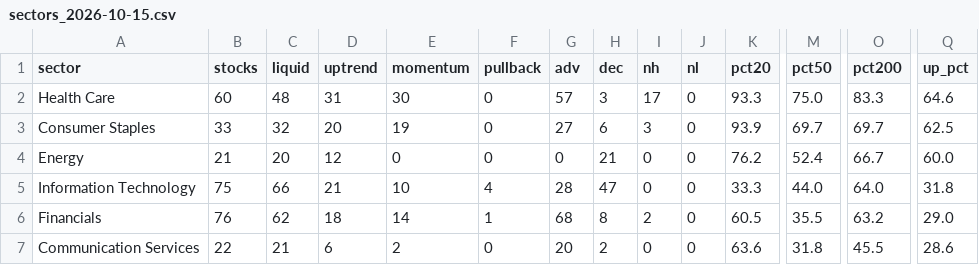
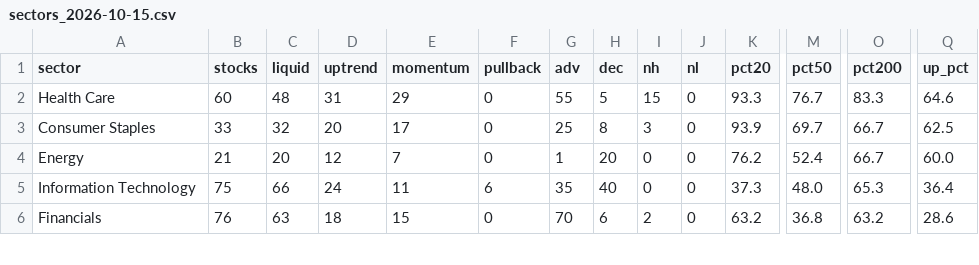
Before and after one commit to txcoproducts-lang/Swing-Screener-, a CSV file: history/sectors_2026-10-15.csv, drawn as a sheet; only a part is shown, gaps mark what is left out; removed rows and columns are numbered as before the commit, all else as after; rows hold the shown columns only; the diff covers the shown part only; the diff names each change by its address in the sheet, - before the commit and + after, or states it on an @@ line.

```diff
--- a/history/sectors_2026-10-15.csv
+++ b/history/sectors_2026-10-15.csv
-E2 (momentum): 30
+E2 (momentum): 29
-G2 (adv): 57
+G2 (adv): 55
-H2 (dec): 3
+H2 (dec): 5
-I2 (nh): 17
+I2 (nh): 15
-M2 (pct50): 75.0
+M2 (pct50): 76.7
-E3 (momentum): 19
+E3 (momentum): 17
-G3 (adv): 27
+G3 (adv): 25
-H3 (dec): 6
+H3 (dec): 8
-O3 (pct200): 69.7
+O3 (pct200): 66.7
-E4 (momentum): 0
+E4 (momentum): 7
-G4 (adv): 0
+G4 (adv): 1
-H4 (dec): 21
+H4 (dec): 20
-D5 (uptrend): 21
+D5 (uptrend): 24
-E5 (momentum): 10
+E5 (momentum): 11
-F5 (pullback): 4
+F5 (pullback): 6
-G5 (adv): 28
+G5 (adv): 35
-H5 (dec): 47
+H5 (dec): 40
-K5 (pct20): 33.3
+K5 (pct20): 37.3
-M5 (pct50): 44.0
+M5 (pct50): 48.0
-O5 (pct200): 64.0
+O5 (pct200): 65.3
-Q5 (up_pct): 31.8
+Q5 (up_pct): 36.4
-C6 (liquid): 62
+C6 (liquid): 63
-E6 (momentum): 14
+E6 (momentum): 15
-F6 (pullback): 1
+F6 (pullback): 0
-G6 (adv): 68
+G6 (adv): 70
-H6 (dec): 8
+H6 (dec): 6
-K6 (pct20): 60.5
+K6 (pct20): 63.2
-M6 (pct50): 35.5
+M6 (pct50): 36.8
-Q6 (up_pct): 29.0
+Q6 (up_pct): 28.6
-row 7: Communication Services | 22 | 21 | 6 | 2 | 0 | 20 | 2 | 0 | 0 | 63.6 | 31.8 | 45.5 | 28.6
```
Also changed, not shown: 1 added row and 23 edited cells elsewhere in this file, history/breadth_2026-10-15.csv, history/screener_2026-10-15.csv, 3 other files.
